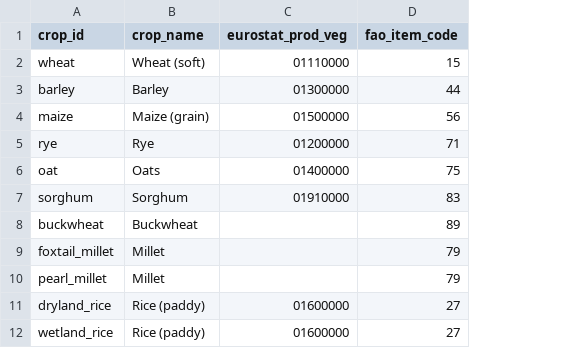
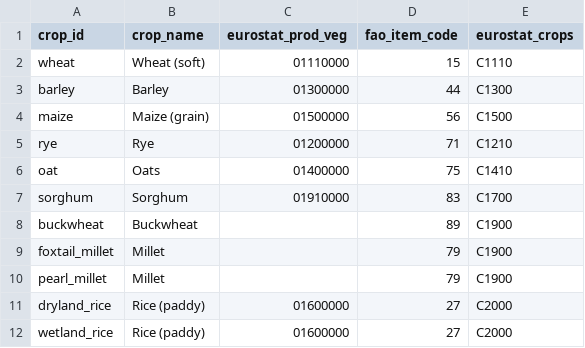
Before and after one commit to bobymoby/nasa2026, a CSV file: backend/app/data/crop_price_codes.csv, drawn as a sheet; only a part is shown; the diff names each change by its address in the sheet, - before the commit and + after, or states it on an @@ line.

```diff
--- a/backend/app/data/crop_price_codes.csv
+++ b/backend/app/data/crop_price_codes.csv
+column E (eurostat_crops), rows 2-12: C1110 | C1300 | C1500 | C1210 | C1410 | C1700 | C1900 | C1900 | C1900 | C2000 | C2000
```
Also changed, not shown: 12 other files.
